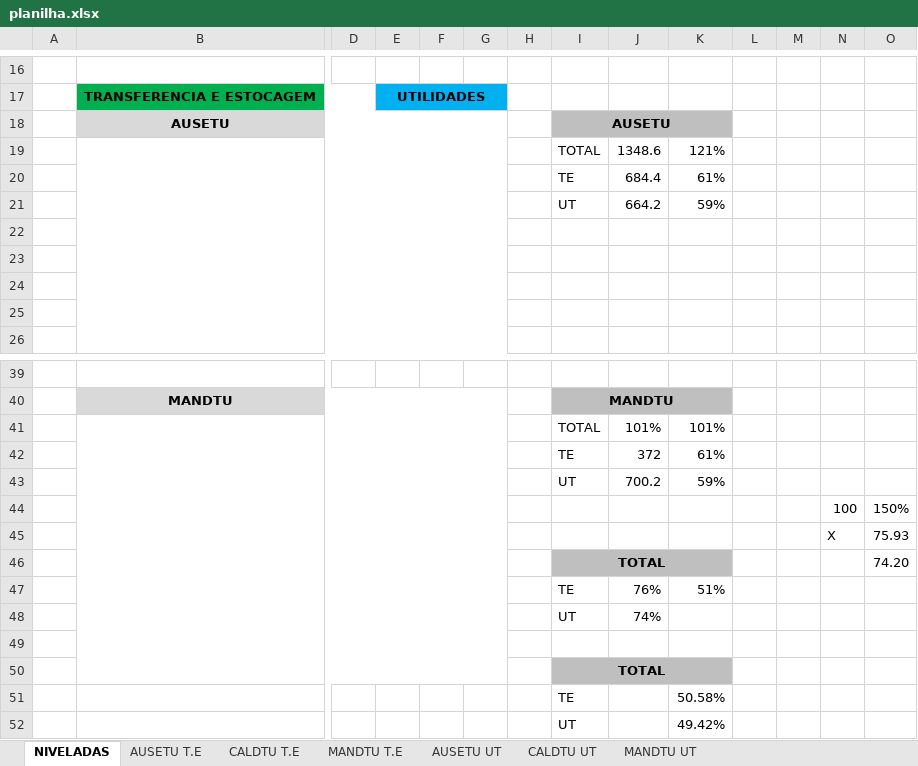
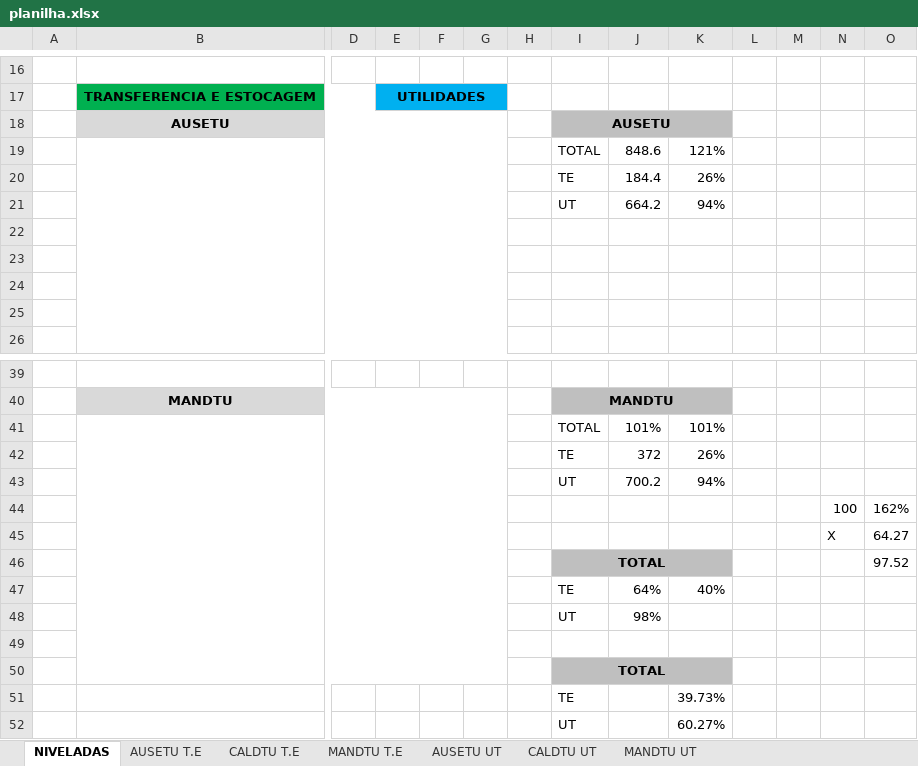
Before and after one commit to Cainelles/nivelamento, an Excel workbook: planilha.xlsx, sheet NIVELADAS, drawn as a sheet; only a part is shown, gaps mark what is left out; values as stored, in another font and other column widths than the file's, no borders; charts and pictures and conditional formats not drawn; removed rows and columns are numbered as before the commit, all else as after; rows hold the shown columns only; the diff names each change by its address in the sheet, - before the commit and + after, or states it on an @@ line.

Commit message:
Update planilha.xlsx

```diff
--- a/planilha.xlsx (sheet NIVELADAS)
+++ b/planilha.xlsx (sheet NIVELADAS)
-J19: 1348.6
+J19: 848.6
-row 20:  |  |  |  |  |  |  | TE | 684.4 | 61%
+row 20:  |  |  |  |  |  |  | TE | 184.4 | 26%
-K21: 59%
+K21: 94%
-K42: 61%
+K42: 26%
-K43: 59%
+K43: 94%
-O44: 150%
+O44: 162%
-O45: 75.93
+O45: 64.27
-O46: 74.20
+O46: 97.52
-row 47:  |  |  |  |  |  |  | TE | 76% | 51%
-row 48:  |  |  |  |  |  |  | UT | 74%
+row 47:  |  |  |  |  |  |  | TE | 64% | 40%
+row 48:  |  |  |  |  |  |  | UT | 98%
-K51: 50.58%
+K51: 39.73%
-K52: 49.42%
+K52: 60.27%
```
Also changed, not shown: sheet AUSETU T.E, charts or pictures.
